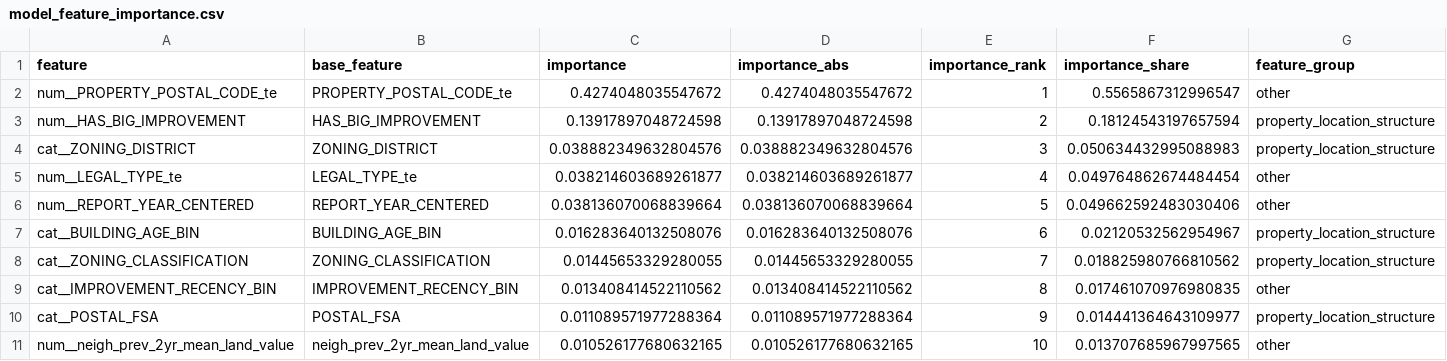
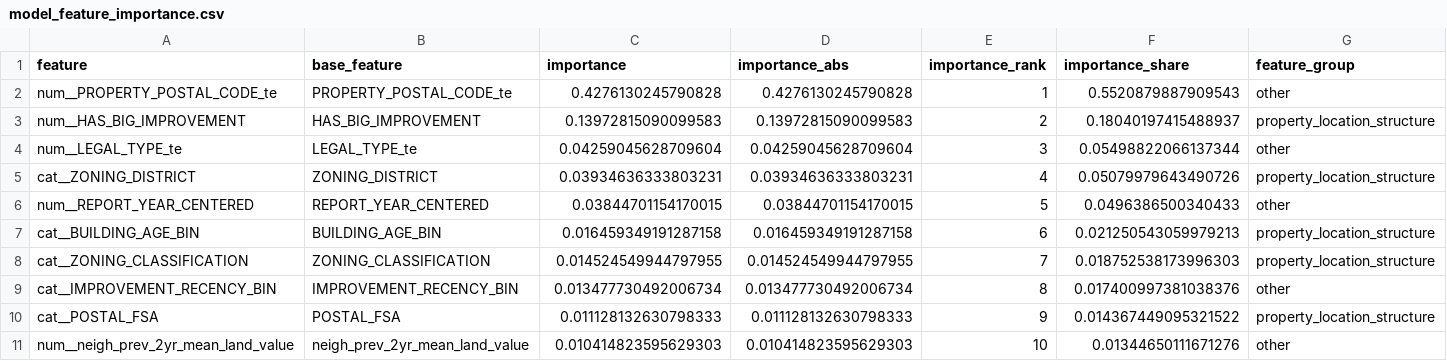
Before and after one commit to HaoC916/Vancouver-Land-Value-Prediction-System, a CSV file: reports/figures/model_feature_importance.csv, drawn as a sheet; only a part is shown; the diff covers the shown part only.

```diff
--- a/reports/figures/model_feature_importance.csv
+++ b/reports/figures/model_feature_importance.csv
@@ -1,11 +1,11 @@
 feature,base_feature,importance,importance_abs,importance_rank,importance_share,feature_group
-num__PROPERTY_POSTAL_CODE_te,PROPERTY_POSTAL_CODE_te,0.4274048035547672,0.4274048035547672,1,0.5565867312996547,other
-num__HAS_BIG_IMPROVEMENT,HAS_BIG_IMPROVEMENT,0.13917897048724598,0.13917897048724598,2,0.18124543197657594,property_location_structure
-cat__ZONING_DISTRICT,ZONING_DISTRICT,0.038882349632804576,0.038882349632804576,3,0.050634432995088983,property_location_structure
-num__LEGAL_TYPE_te,LEGAL_TYPE_te,0.038214603689261877,0.038214603689261877,4,0.049764862674484454,other
-num__REPORT_YEAR_CENTERED,REPORT_YEAR_CENTERED,0.038136070068839664,0.038136070068839664,5,0.049662592483030406,other
-cat__BUILDING_AGE_BIN,BUILDING_AGE_BIN,0.016283640132508076,0.016283640132508076,6,0.02120532562954967,property_location_structure
-cat__ZONING_CLASSIFICATION,ZONING_CLASSIFICATION,0.01445653329280055,0.01445653329280055,7,0.018825980766810562,property_location_structure
-cat__IMPROVEMENT_RECENCY_BIN,IMPROVEMENT_RECENCY_BIN,0.013408414522110562,0.013408414522110562,8,0.017461070976980835,other
-cat__POSTAL_FSA,POSTAL_FSA,0.011089571977288364,0.011089571977288364,9,0.014441364643109977,property_location_structure
-num__neigh_prev_2yr_mean_land_value,neigh_prev_2yr_mean_land_value,0.010526177680632165,0.010526177680632165,10,0.013707685967997565,other
+num__PROPERTY_POSTAL_CODE_te,PROPERTY_POSTAL_CODE_te,0.4276130245790828,0.4276130245790828,1,0.5520879887909543,other
+num__HAS_BIG_IMPROVEMENT,HAS_BIG_IMPROVEMENT,0.13972815090099583,0.13972815090099583,2,0.18040197415488937,property_location_structure
+num__LEGAL_TYPE_te,LEGAL_TYPE_te,0.04259045628709604,0.04259045628709604,3,0.05498822066137344,other
+cat__ZONING_DISTRICT,ZONING_DISTRICT,0.03934636333803231,0.03934636333803231,4,0.05079979643490726,property_location_structure
+num__REPORT_YEAR_CENTERED,REPORT_YEAR_CENTERED,0.03844701154170015,0.03844701154170015,5,0.0496386500340433,other
+cat__BUILDING_AGE_BIN,BUILDING_AGE_BIN,0.016459349191287158,0.016459349191287158,6,0.021250543059979213,property_location_structure
+cat__ZONING_CLASSIFICATION,ZONING_CLASSIFICATION,0.014524549944797955,0.014524549944797955,7,0.018752538173996303,property_location_structure
+cat__IMPROVEMENT_RECENCY_BIN,IMPROVEMENT_RECENCY_BIN,0.013477730492006734,0.013477730492006734,8,0.017400997381038376,other
+cat__POSTAL_FSA,POSTAL_FSA,0.011128132630798333,0.011128132630798333,9,0.014367449095321522,property_location_structure
+num__neigh_prev_2yr_mean_land_value,neigh_prev_2yr_mean_land_value,0.010414823595629303,0.010414823595629303,10,0.01344650111671276,other
```
Also changed, not shown: 4 added rows, 4 removed rows and 56 edited cells elsewhere in this file, reports/figures/model_feature_importance_grouped.csv, reports/figures/model_metrics.csv, 10 other files.
